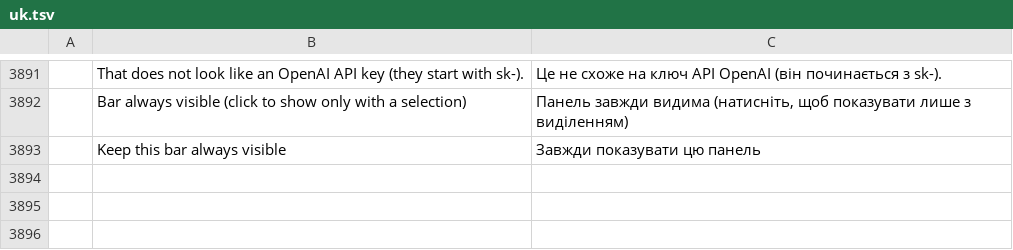
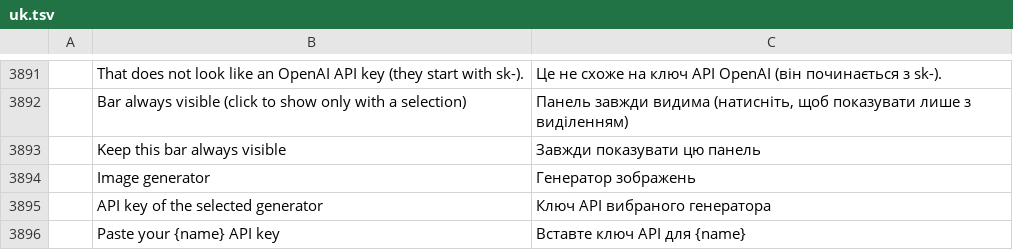
Before and after one commit to leonciosantillanajr/photocraft, a TSV file: crates/ui-egui/src/i18n/uk.tsv, drawn as a sheet; only a part is shown, gaps mark what is left out; the diff names each change by its address in the sheet, - before the commit and + after, or states it on an @@ line.

```diff
--- a/crates/ui-egui/src/i18n/uk.tsv
+++ b/crates/ui-egui/src/i18n/uk.tsv
+row 3894:  | Image generator | Генератор зображень
+row 3895:  | API key of the selected generator | Ключ API вибраного генератора
+row 3896:  | Paste your {name} API key | Вставте ключ API для {name}
```
Also changed, not shown: crates/ui-egui/src/i18n/el.tsv, crates/ui-egui/src/i18n/es.tsv, 26 other files.
